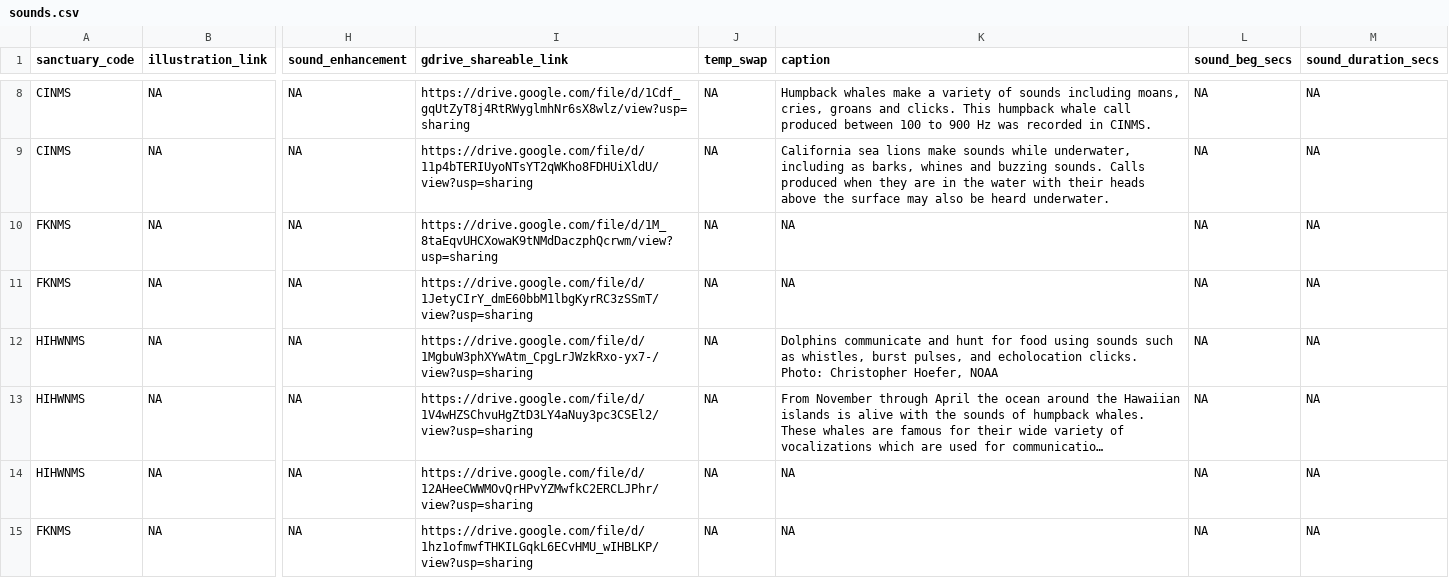
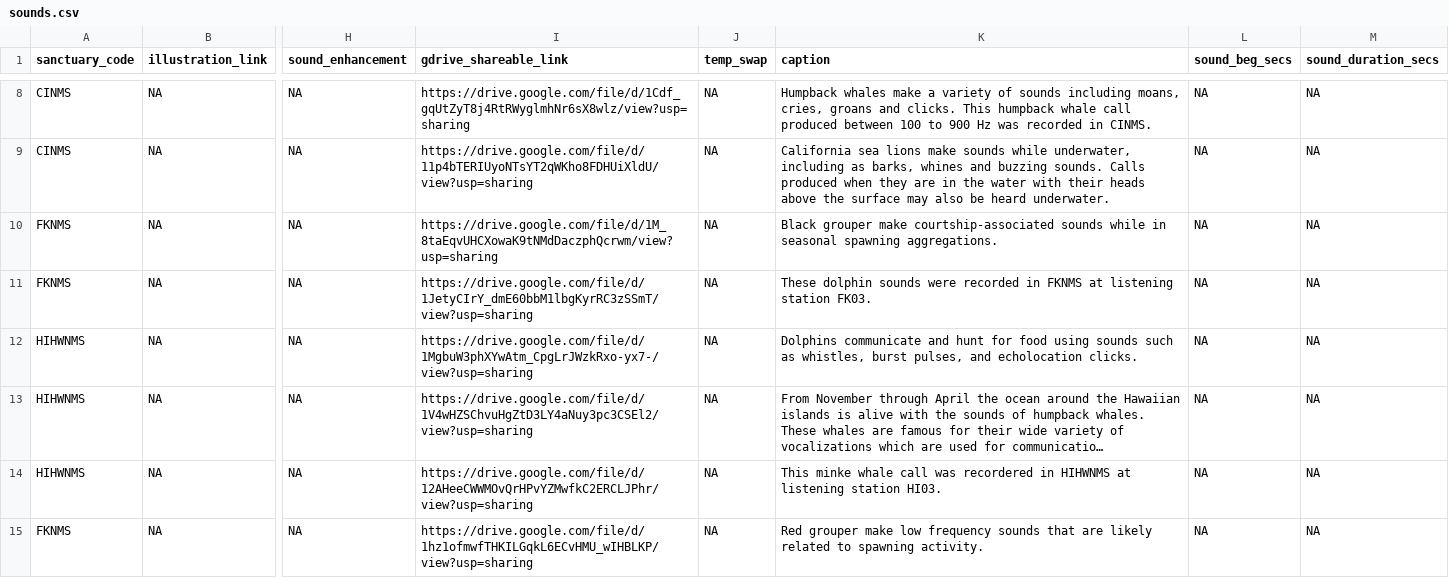
Before and after one commit to noaa-onms/sanctsound, a CSV file: draft/data/sounds.csv, drawn as a sheet; only a part is shown, gaps mark what is left out; long unchanged cells end in …; the diff covers the shown part only; the diff names each change by its address in the sheet, - before the commit and + after, or states it on an @@ line.

Commit message:
fixed NA subcat in sounds.html #5 5)

```diff
--- a/draft/data/sounds.csv
+++ b/draft/data/sounds.csv
-K10 (caption): NA
+K10 (caption): Black grouper make courtship-associated sounds while in seasonal spawning aggregations.
-K11 (caption): NA
+K11 (caption): These dolphin sounds were recorded in FKNMS at listening station FK03.
-K12 (caption): …echolocation clicks. Photo: Christopher Hoefer, NOAA
+K12 (caption): …echolocation clicks.
-K14 (caption): NA
+K14 (caption): This minke whale call was recordered in HIHWNMS at listening station HI03.
-K15 (caption): NA
+K15 (caption): Red grouper make low frequency sounds that are likely related to spawning activity.
```
Also changed, not shown: 10 edited cells elsewhere in this file, 4 other files.
